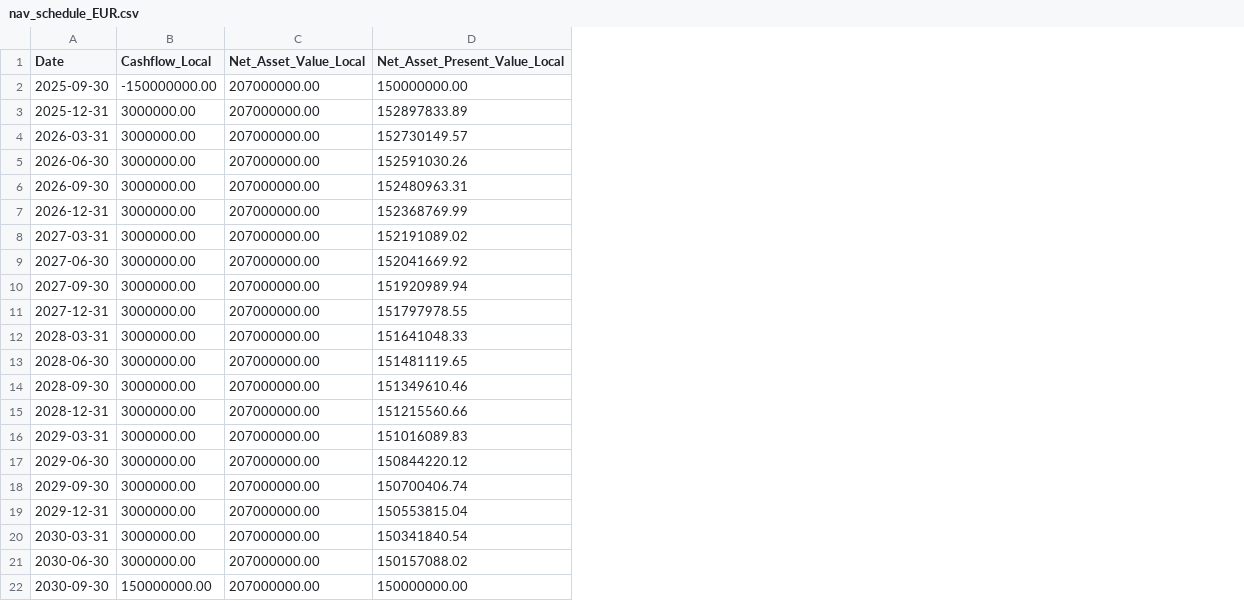
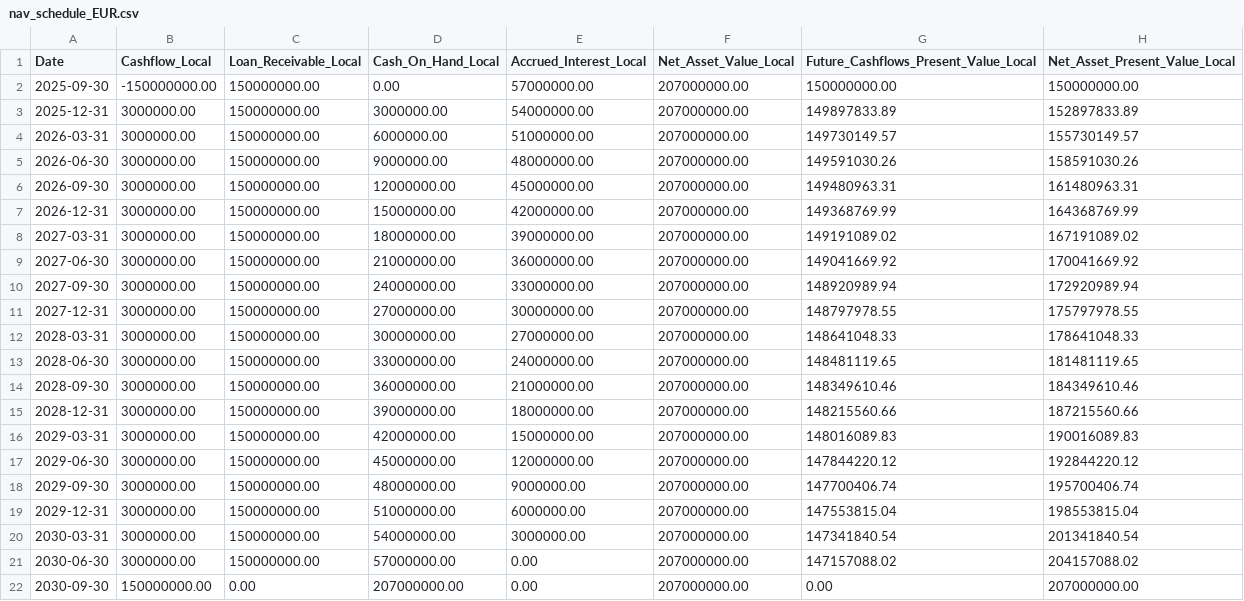
Before and after one commit to aveongye/cst-case-study, a CSV file: outputs/nav_schedule_EUR.csv, drawn as a sheet; addresses are those after the commit; the diff names each change by its address in the sheet, - before the commit and + after, or states it on an @@ line.

```diff
--- a/outputs/nav_schedule_EUR.csv
+++ b/outputs/nav_schedule_EUR.csv
+column C (Loan_Receivable_Local), rows 2-22: 150000000.00 | 150000000.00 | 150000000.00 | 150000000.00 | 150000000.00 | 150000000.00 | 150000000.00 | 150000000.00 | 150000000.00 | 150000000.00 | 150000000.00 | 150000000.00 | 150000000.00 | 150000000.00 | 150000000.00 | 150000000.00 | 150000000.00 | 150000000.00 | 150000000.00 | 150000000.00 | 0.00
+column D (Cash_On_Hand_Local), rows 2-22: 0.00 | 3000000.00 | 6000000.00 | 9000000.00 | 12000000.00 | 15000000.00 | 18000000.00 | 21000000.00 | 24000000.00 | 27000000.00 | 30000000.00 | 33000000.00 | 36000000.00 | 39000000.00 | 42000000.00 | 45000000.00 | 48000000.00 | 51000000.00 | 54000000.00 | 57000000.00 | 207000000.00
+column E (Accrued_Interest_Local), rows 2-22: 57000000.00 | 54000000.00 | 51000000.00 | 48000000.00 | 45000000.00 | 42000000.00 | 39000000.00 | 36000000.00 | 33000000.00 | 30000000.00 | 27000000.00 | 24000000.00 | 21000000.00 | 18000000.00 | 15000000.00 | 12000000.00 | 9000000.00 | 6000000.00 | 3000000.00 | 0.00 | 0.00
+column G, rows 1-22: Future_Cashflows_Present_Value_Local | 150000000.00 | 149897833.89 | 149730149.57 | 149591030.26 | 149480963.31 | 149368769.99 | 149191089.02 | 149041669.92 | 148920989.94 | 148797978.55 | 148641048.33 | 148481119.65 | 148349610.46 | 148215560.66 | 148016089.83 | 147844220.12 | 147700406.74 | 147553815.04 | 147341840.54 | 147157088.02 | 0.00
-H4 (Net_Asset_Present_Value_Local): 152730149.57
+H4 (Net_Asset_Present_Value_Local): 155730149.57
-H5 (Net_Asset_Present_Value_Local): 152591030.26
+H5 (Net_Asset_Present_Value_Local): 158591030.26
-H6 (Net_Asset_Present_Value_Local): 152480963.31
+H6 (Net_Asset_Present_Value_Local): 161480963.31
-H7 (Net_Asset_Present_Value_Local): 152368769.99
+H7 (Net_Asset_Present_Value_Local): 164368769.99
-H8 (Net_Asset_Present_Value_Local): 152191089.02
+H8 (Net_Asset_Present_Value_Local): 167191089.02
-H9 (Net_Asset_Present_Value_Local): 152041669.92
+H9 (Net_Asset_Present_Value_Local): 170041669.92
-H10 (Net_Asset_Present_Value_Local): 151920989.94
+H10 (Net_Asset_Present_Value_Local): 172920989.94
-H11 (Net_Asset_Present_Value_Local): 151797978.55
+H11 (Net_Asset_Present_Value_Local): 175797978.55
-H12 (Net_Asset_Present_Value_Local): 151641048.33
+H12 (Net_Asset_Present_Value_Local): 178641048.33
-H13 (Net_Asset_Present_Value_Local): 151481119.65
+H13 (Net_Asset_Present_Value_Local): 181481119.65
-H14 (Net_Asset_Present_Value_Local): 151349610.46
+H14 (Net_Asset_Present_Value_Local): 184349610.46
-H15 (Net_Asset_Present_Value_Local): 151215560.66
+H15 (Net_Asset_Present_Value_Local): 187215560.66
-H16 (Net_Asset_Present_Value_Local): 151016089.83
+H16 (Net_Asset_Present_Value_Local): 190016089.83
-H17 (Net_Asset_Present_Value_Local): 150844220.12
+H17 (Net_Asset_Present_Value_Local): 192844220.12
-H18 (Net_Asset_Present_Value_Local): 150700406.74
+H18 (Net_Asset_Present_Value_Local): 195700406.74
-H19 (Net_Asset_Present_Value_Local): 150553815.04
+H19 (Net_Asset_Present_Value_Local): 198553815.04
-H20 (Net_Asset_Present_Value_Local): 150341840.54
+H20 (Net_Asset_Present_Value_Local): 201341840.54
-H21 (Net_Asset_Present_Value_Local): 150157088.02
+H21 (Net_Asset_Present_Value_Local): 204157088.02
-H22 (Net_Asset_Present_Value_Local): 150000000.00
+H22 (Net_Asset_Present_Value_Local): 207000000.00
```
Also changed, not shown: outputs/fx_forward_trades.csv, outputs/nav_schedule_GBP.csv, 9 other files.
